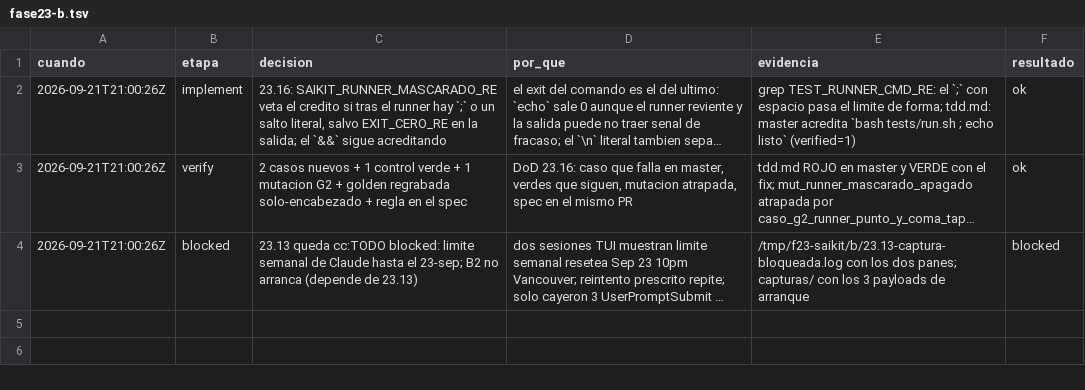
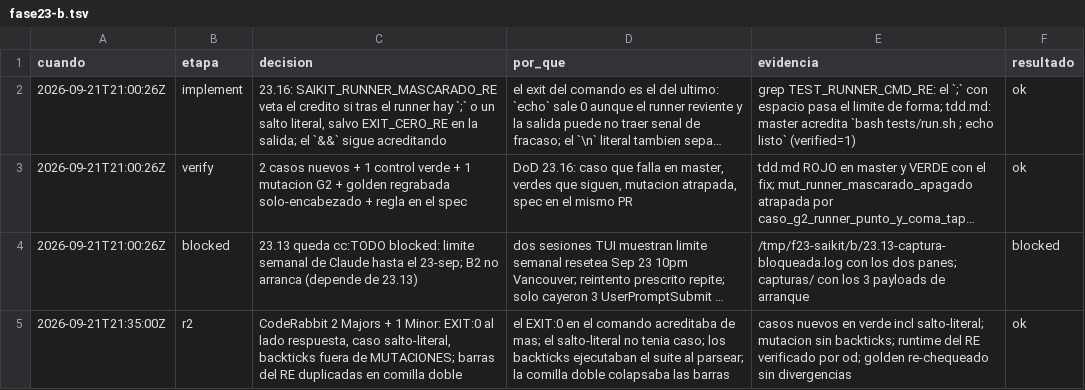
Before and after one commit to gon0801/summonaikit-claude, a TSV file: .saikit/decisiones/fase23-b.tsv, drawn as a sheet; long unchanged cells end in …; the diff names each change by its address in the sheet, - before the commit and + after, or states it on an @@ line.

Commit message:
fix(hook): 23.16 r2 CodeRabbit - EXIT:0 lado respuesta, caso salto-literal, MUTACIONES sin backticks

```diff
--- a/.saikit/decisiones/fase23-b.tsv
+++ b/.saikit/decisiones/fase23-b.tsv
+row 5: 2026-09-21T21:35:00Z | r2 | CodeRabbit 2 Majors + 1 Minor: EXIT:0 al lado respuesta, caso salto-literal, backticks fuera de MUTACIONES; barras del RE duplicadas en comilla doble | el EXIT:0 en el comando acreditaba de mas; el salto-literal no tenia caso; los backticks ejecutaban el suite al parsear; la comilla doble colapsaba las barras | casos nuevos en verde incl salto-literal; mutacion sin backticks; runtime del RE verificado por od; golden re-chequeado sin divergencias | ok
```
Also changed, not shown: 6 other files.
